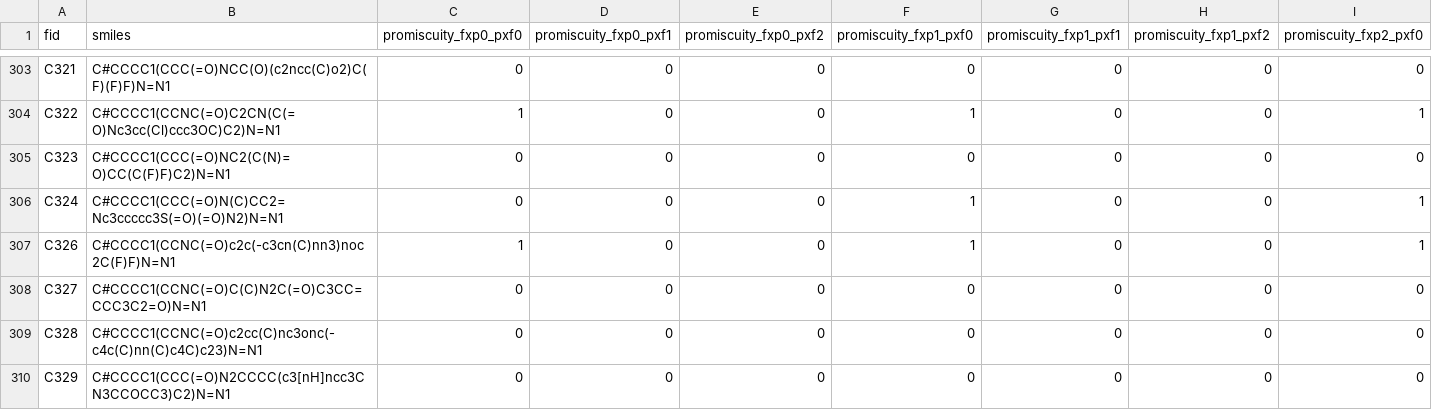
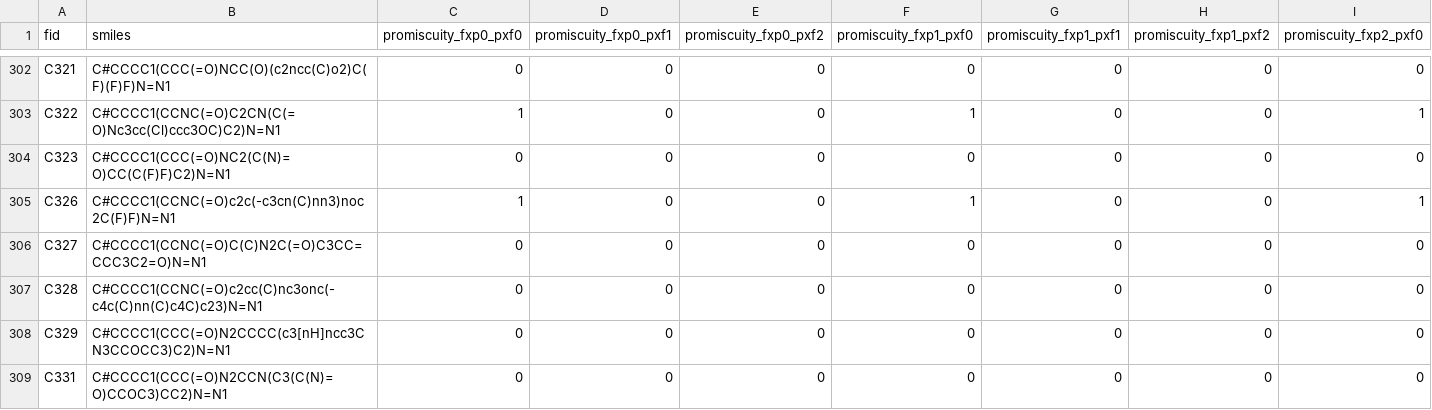
Before and after one commit to ligand-discovery/mini-automl, a CSV file: data/promiscuity_pxf_fxp.csv, drawn as a sheet; only a part is shown, gaps mark what is left out; the shorter side is filled out with more unchanged rows; rows hold the shown columns only; the diff covers the shown part only; the diff names each change by its address in the sheet, - before the commit and + after, or states it on an @@ line.

```diff
--- a/data/promiscuity_pxf_fxp.csv
+++ b/data/promiscuity_pxf_fxp.csv
-row 306: C324 | C#CCCC1(CCC(=O)N(C)CC2=Nc3ccccc3S(=O)(=O)N2)N=N1 | 0 | 0 | 0 | 1 | 0 | 0 | 1
```
Also changed, not shown: 4 removed rows elsewhere in this file, data/fragment_signatures.csv, data/promiscuity_pxf.csv, 2 other files.
